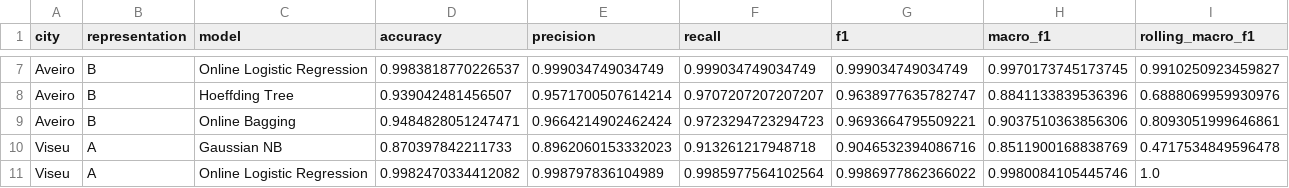
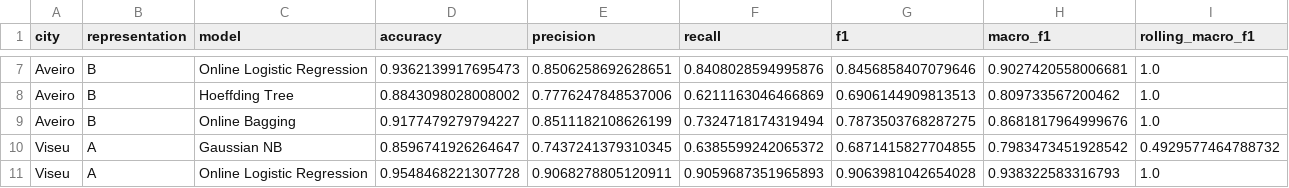
Before and after one commit to luisrafaelsoeiro/DSM_Practical_Assignment_I, a CSV file: results/online_model_comparison.csv, drawn as a sheet; only a part is shown, gaps mark what is left out; the diff covers the shown part only; the diff names each change by its address in the sheet, - before the commit and + after, or states it on an @@ line.

```diff
--- a/results/online_model_comparison.csv
+++ b/results/online_model_comparison.csv
-D7 (accuracy): 0.9983818770226537
+D7 (accuracy): 0.9362139917695473
-E7 (precision): 0.999034749034749
+E7 (precision): 0.8506258692628651
-F7 (recall): 0.999034749034749
+F7 (recall): 0.8408028594995876
-G7 (f1): 0.999034749034749
+G7 (f1): 0.8456858407079646
-H7 (macro_f1): 0.9970173745173745
+H7 (macro_f1): 0.9027420558006681
-I7 (rolling_macro_f1): 0.9910250923459827
+I7 (rolling_macro_f1): 1.0
-D8 (accuracy): 0.939042481456507
+D8 (accuracy): 0.8843098028008002
-E8 (precision): 0.9571700507614214
+E8 (precision): 0.7776247848537006
-F8 (recall): 0.9707207207207207
+F8 (recall): 0.6211163046466869
-G8 (f1): 0.9638977635782747
+G8 (f1): 0.6906144909813513
-H8 (macro_f1): 0.8841133839536396
+H8 (macro_f1): 0.809733567200462
-I8 (rolling_macro_f1): 0.6888069959930976
+I8 (rolling_macro_f1): 1.0
-D9 (accuracy): 0.9484828051247471
+D9 (accuracy): 0.9177479279794227
-E9 (precision): 0.9664214902462424
+E9 (precision): 0.8511182108626199
-F9 (recall): 0.9723294723294723
+F9 (recall): 0.7324718174319494
-G9 (f1): 0.9693664795509221
+G9 (f1): 0.7873503768287275
-H9 (macro_f1): 0.9037510363856306
+H9 (macro_f1): 0.8681817964999676
-I9 (rolling_macro_f1): 0.8093051999646861
+I9 (rolling_macro_f1): 1.0
-D10 (accuracy): 0.870397842211733
+D10 (accuracy): 0.8596741926264647
-E10 (precision): 0.8962060153332023
+E10 (precision): 0.7437241379310345
-F10 (recall): 0.913261217948718
+F10 (recall): 0.6385599242065372
-G10 (f1): 0.9046532394086716
+G10 (f1): 0.6871415827704855
-H10 (macro_f1): 0.8511900168838769
+H10 (macro_f1): 0.7983473451928542
-I10 (rolling_macro_f1): 0.4717534849596478
+I10 (rolling_macro_f1): 0.4929577464788732
-D11 (accuracy): 0.9982470334412082
+D11 (accuracy): 0.9548468221307728
-E11 (precision): 0.998797836104989
+E11 (precision): 0.9068278805120911
-F11 (recall): 0.9985977564102564
+F11 (recall): 0.9059687351965893
-G11 (f1): 0.9986977862366022
+G11 (f1): 0.9063981042654028
-H11 (macro_f1): 0.9980084105445746
+H11 (macro_f1): 0.938322583316793
```
Also changed, not shown: 64 edited cells elsewhere in this file, 12 other files.
